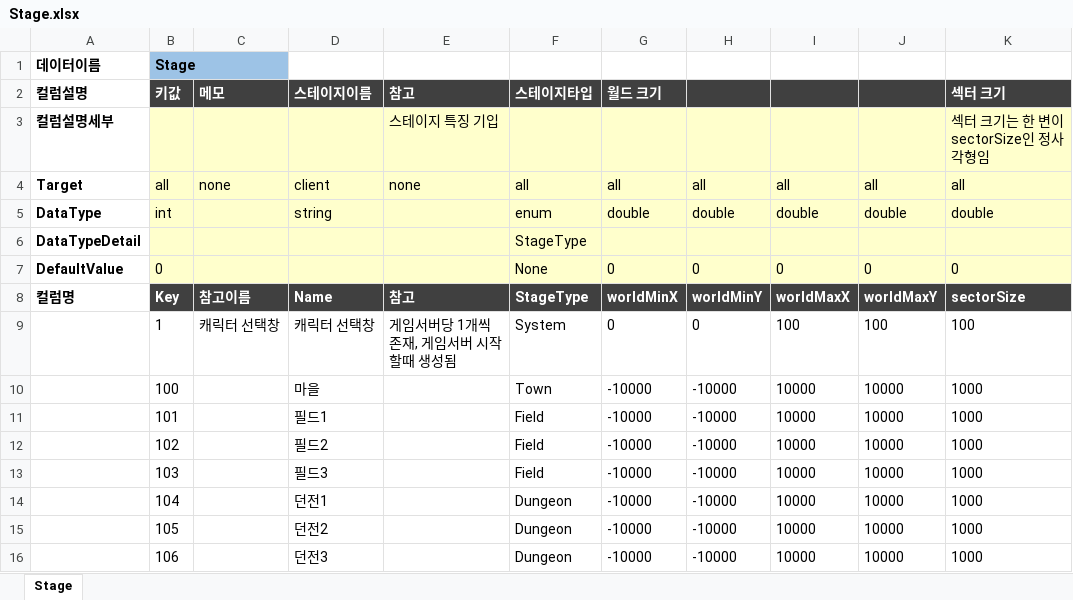
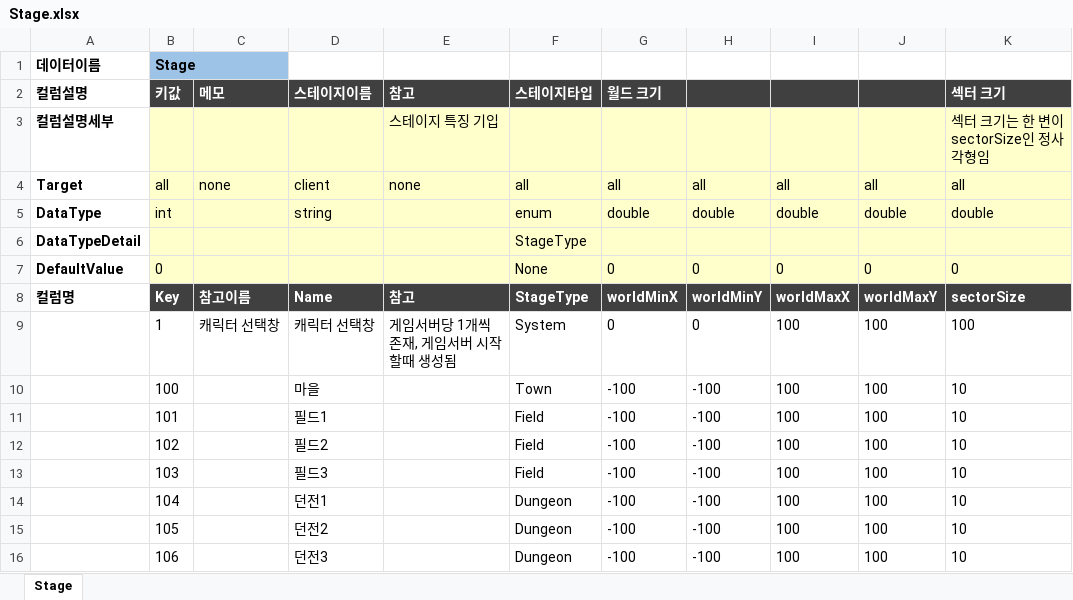
Before and after one commit to TrynBug/MMOGameServerProject, an Excel workbook: Development/Common/GameData/Stage.xlsx, sheet Stage, drawn as a sheet; values as stored, in another font and other column widths than the file's, no borders; the diff names each change by its address in the sheet, - before the commit and + after, or states it on an @@ line.

```diff
--- a/Development/Common/GameData/Stage.xlsx (sheet Stage)
+++ b/Development/Common/GameData/Stage.xlsx (sheet Stage)
-G10:G16 (월드 크기): -10000
+G10:G16 (월드 크기): -100
-H10:H16: -10000
+H10:H16: -100
-I10:I16: 10000
+I10:I16: 100
-J10:J16: 10000
+J10:J16: 100
-K10:K16 (섹터 크기): 1000
+K10:K16 (섹터 크기): 10
```
Also changed, not shown: 19 other files.
